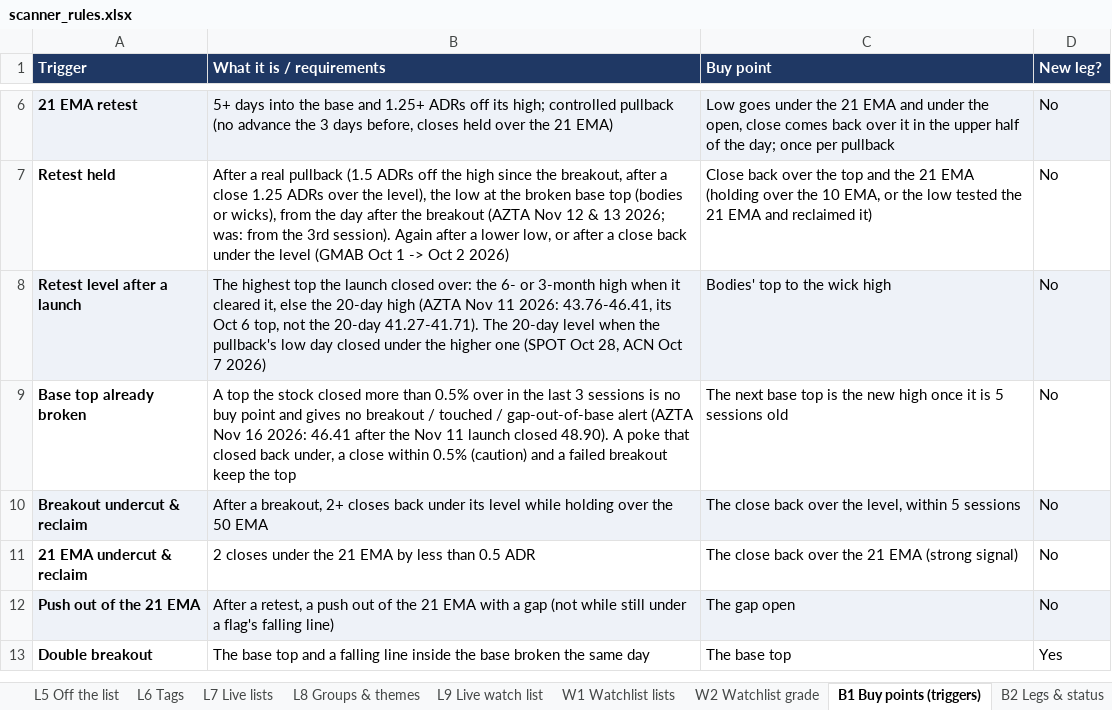
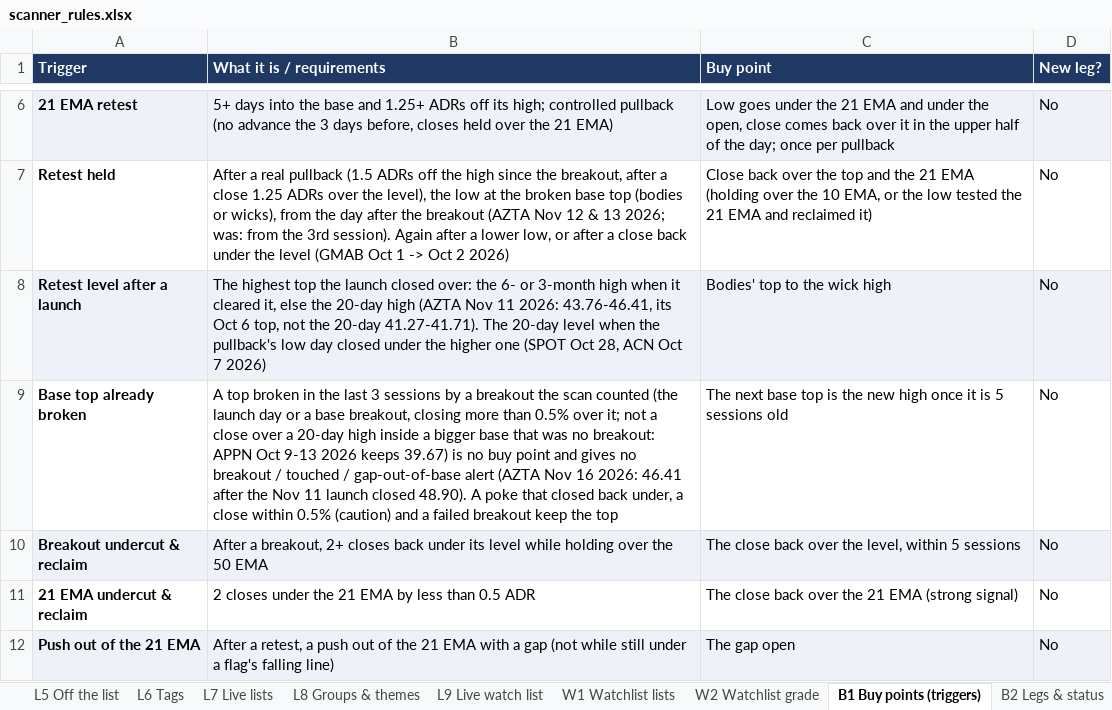
Before and after one commit to goattrader40-lgtm/radar-close-snapshots, an Excel workbook: rules/scanner_rules.xlsx, sheet B1 Buy points (triggers), drawn as a sheet; only a part is shown, gaps mark what is left out; the shorter side is filled out with more unchanged rows; values as stored, in another font and other column widths than the file's, no borders; the diff names each change by its address in the sheet, - before the commit and + after, or states it on an @@ line.

```diff
--- a/rules/scanner_rules.xlsx (sheet B1 Buy points (triggers))
+++ b/rules/scanner_rules.xlsx (sheet B1 Buy points (triggers))
-B9 (What it is / requirements): A top the stock closed more than 0.5% over in the last 3 sessions is no…
+B9 (What it is / requirements): A top broken in the last 3 sessions by a breakout the scan counted (the launch day or a base breakout, closing more than 0.5% over it; not a close over a 20-day high inside a bigger base that was no breakout: APPN Oct 9-13 2026 keeps 39.67) is no…
```
Also changed, not shown: 3 other files.
